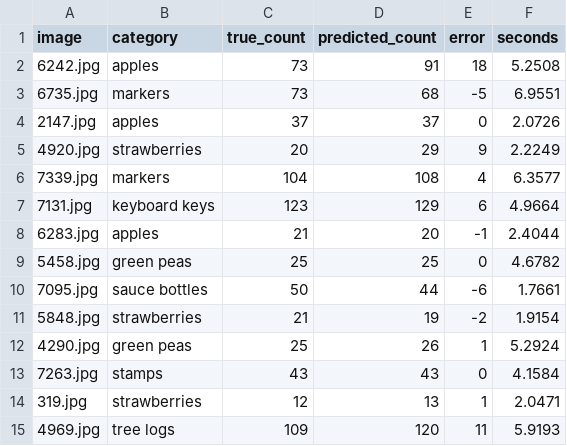
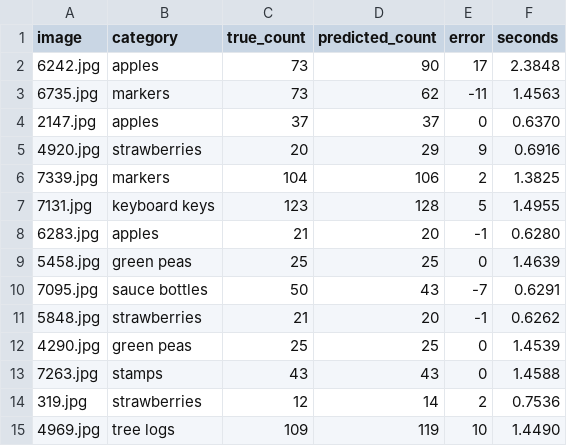
Before and after one commit to EiSiMo/howmany, a CSV file: model/results/fsc147-3-exemplar.csv, drawn as a sheet; only a part is shown; the diff covers the shown part only.

```diff
--- a/model/results/fsc147-3-exemplar.csv
+++ b/model/results/fsc147-3-exemplar.csv
@@ -1,15 +1,15 @@
 image,category,true_count,predicted_count,error,seconds
-6242.jpg,apples,73,91,18,5.2508
-6735.jpg,markers,73,68,-5,6.9551
-2147.jpg,apples,37,37,0,2.0726
-4920.jpg,strawberries,20,29,9,2.2249
-7339.jpg,markers,104,108,4,6.3577
-7131.jpg,keyboard keys,123,129,6,4.9664
-6283.jpg,apples,21,20,-1,2.4044
-5458.jpg,green peas,25,25,0,4.6782
-7095.jpg,sauce bottles,50,44,-6,1.7661
-5848.jpg,strawberries,21,19,-2,1.9154
-4290.jpg,green peas,25,26,1,5.2924
-7263.jpg,stamps,43,43,0,4.1584
-319.jpg,strawberries,12,13,1,2.0471
-4969.jpg,tree logs,109,120,11,5.9193
+6242.jpg,apples,73,90,17,2.3848
+6735.jpg,markers,73,62,-11,1.4563
+2147.jpg,apples,37,37,0,0.6370
+4920.jpg,strawberries,20,29,9,0.6916
+7339.jpg,markers,104,106,2,1.3825
+7131.jpg,keyboard keys,123,128,5,1.4955
+6283.jpg,apples,21,20,-1,0.6280
+5458.jpg,green peas,25,25,0,1.4639
+7095.jpg,sauce bottles,50,43,-7,0.6291
+5848.jpg,strawberries,21,20,-1,0.6262
+4290.jpg,green peas,25,25,0,1.4539
+7263.jpg,stamps,43,43,0,1.4588
+319.jpg,strawberries,12,14,2,0.7536
+4969.jpg,tree logs,109,119,10,1.4490
```
Also changed, not shown: 138 edited cells elsewhere in this file, model/results/fsc147-1-exemplar.csv, 6 other files.
